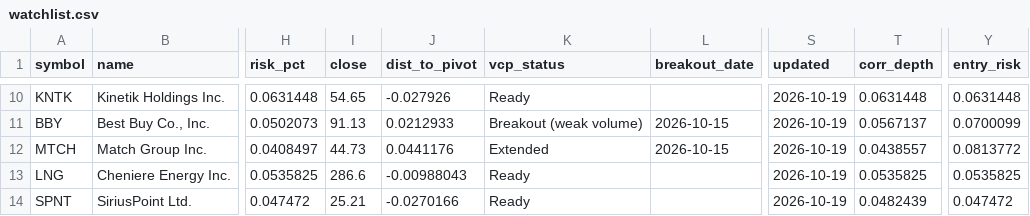
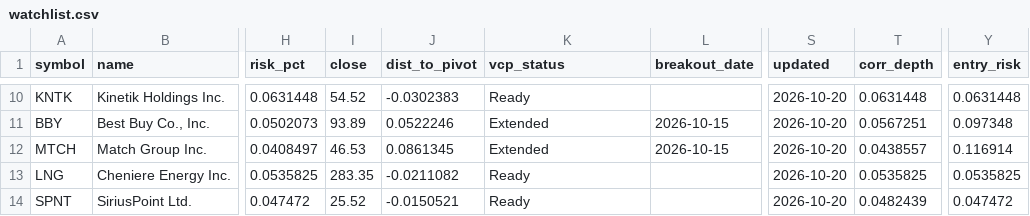
Before and after one commit to teesarasas/sepa-screener, a CSV file: data/watchlist.csv, drawn as a sheet; only a part is shown, gaps mark what is left out; the diff covers the shown part only; the diff names each change by its address in the sheet, - before the commit and + after, or states it on an @@ line.

```diff
--- a/data/watchlist.csv
+++ b/data/watchlist.csv
-I10 (close): 54.65
+I10 (close): 54.52
-J10 (dist_to_pivot): -0.027926
+J10 (dist_to_pivot): -0.0302383
-S10:S14 (updated): 2026-10-19
+S10:S14 (updated): 2026-10-20
-I11 (close): 91.13
+I11 (close): 93.89
-J11 (dist_to_pivot): 0.0212933
+J11 (dist_to_pivot): 0.0522246
-K11 (vcp_status): Breakout (weak volume)
+K11 (vcp_status): Extended
-T11 (corr_depth): 0.0567137
+T11 (corr_depth): 0.0567251
-Y11 (entry_risk): 0.0700099
+Y11 (entry_risk): 0.097348
-I12 (close): 44.73
+I12 (close): 46.53
-J12 (dist_to_pivot): 0.0441176
+J12 (dist_to_pivot): 0.0861345
-Y12 (entry_risk): 0.0813772
+Y12 (entry_risk): 0.116914
-I13 (close): 286.6
+I13 (close): 283.35
-J13 (dist_to_pivot): -0.00988043
+J13 (dist_to_pivot): -0.0211082
-I14 (close): 25.21
+I14 (close): 25.52
-J14 (dist_to_pivot): -0.0270166
+J14 (dist_to_pivot): -0.0150521
```
Also changed, not shown: 38 edited cells elsewhere in this file, 2 other files.
